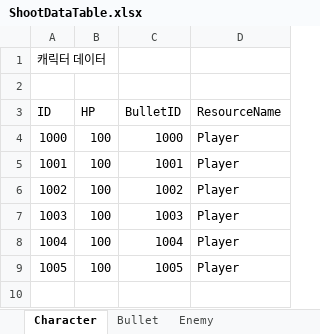
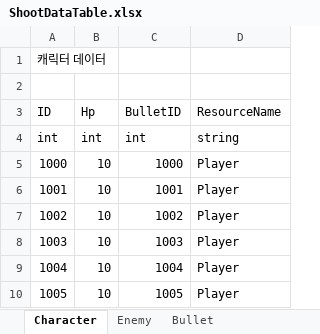
Before and after one commit to LarryNvbro/Shoot, an Excel workbook: Shoot/Data/ShootDataTable.xlsx, sheet Character, drawn as a sheet; values as stored, in another font and other column widths than the file's, no borders; addresses are those after the commit; the diff names each change by its address in the sheet, - before the commit and + after, or states it on an @@ line.

```diff
--- a/Shoot/Data/ShootDataTable.xlsx (sheet Character)
+++ b/Shoot/Data/ShootDataTable.xlsx (sheet Character)
@@ sheet tab order changed: Character | Enemy | Bullet @@
-B3: HP
+B3: Hp
+row 4: int | int | int | string
-B5:B10 (Hp): 100
+B5:B10 (Hp): 10
```
Also changed, not shown: sheet Enemy, sheet Bullet, 11 other files.
